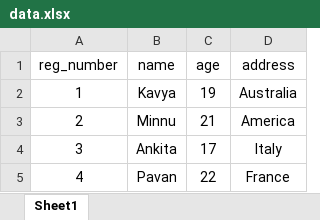
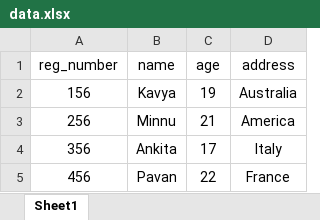
Before and after one commit to kavyaballa1020/Flask-CRUD-App, an Excel workbook: Files/data.xlsx, sheet Sheet1, drawn as a sheet; values as stored, in another font and other column widths than the file's, no borders; the diff names each change by its address in the sheet, - before the commit and + after, or states it on an @@ line.

```diff
--- a/Files/data.xlsx (sheet Sheet1)
+++ b/Files/data.xlsx (sheet Sheet1)
-A2 (reg_number): 1
+A2 (reg_number): 156
-A3 (reg_number): 2
+A3 (reg_number): 256
-A4 (reg_number): 3
+A4 (reg_number): 356
-A5 (reg_number): 4
+A5 (reg_number): 456
```
Also changed, not shown: 1 other file.
